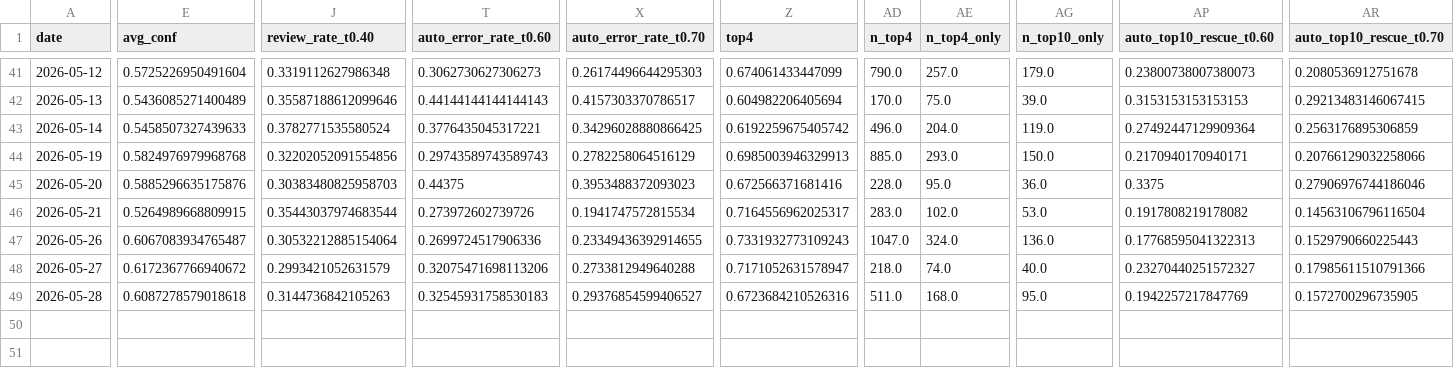
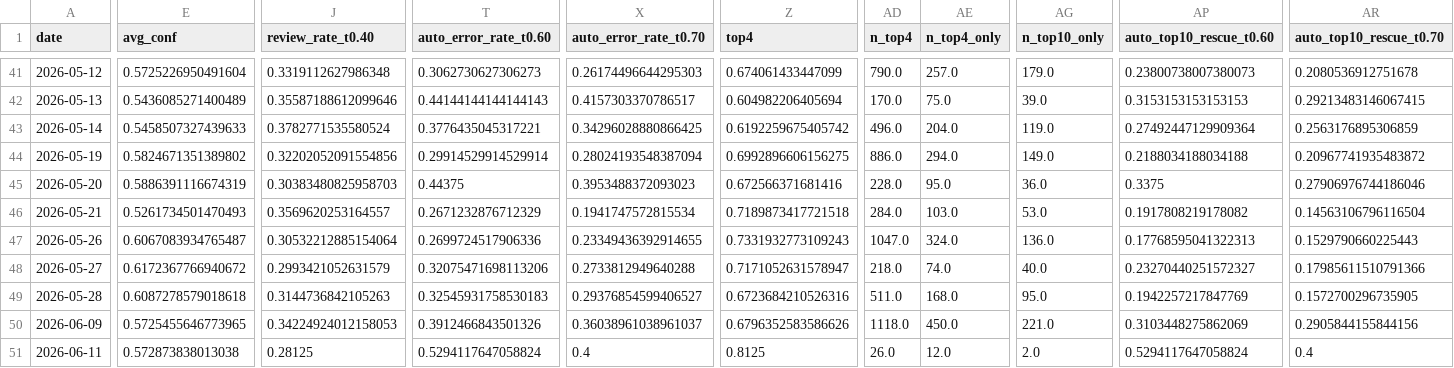
Before and after one commit to bubcass/ml-pq-headings, a CSV file: outputs/metrics_daily.csv, drawn as a sheet; only a part is shown, gaps mark what is left out; rows hold the shown columns only; the diff covers the shown part only; the diff names each change by its address in the sheet, - before the commit and + after, or states it on an @@ line.

Commit message:
Update daily PQ heading metrics (DistilBERT + DeBERTa 2026-06-12)

```diff
--- a/outputs/metrics_daily.csv
+++ b/outputs/metrics_daily.csv
-E44 (avg_conf): 0.5824976979968768
+E44 (avg_conf): 0.5824671351389802
-T44 (auto_error_rate_t0.60): 0.29743589743589743
+T44 (auto_error_rate_t0.60): 0.29914529914529914
-X44 (auto_error_rate_t0.70): 0.2782258064516129
+X44 (auto_error_rate_t0.70): 0.28024193548387094
-Z44 (top4): 0.6985003946329913
+Z44 (top4): 0.6992896606156275
-AD44 (n_top4): 885.0
+AD44 (n_top4): 886.0
-AE44 (n_top4_only): 293.0
+AE44 (n_top4_only): 294.0
-AG44 (n_top10_only): 150.0
+AG44 (n_top10_only): 149.0
-AP44 (auto_top10_rescue_t0.60): 0.2170940170940171
+AP44 (auto_top10_rescue_t0.60): 0.2188034188034188
-AR44 (auto_top10_rescue_t0.70): 0.20766129032258066
+AR44 (auto_top10_rescue_t0.70): 0.20967741935483872
-E45 (avg_conf): 0.5885296635175876
+E45 (avg_conf): 0.5886391116674319
-E46 (avg_conf): 0.5264989668809915
+E46 (avg_conf): 0.5261734501470493
-J46 (review_rate_t0.40): 0.35443037974683544
+J46 (review_rate_t0.40): 0.3569620253164557
-T46 (auto_error_rate_t0.60): 0.273972602739726
+T46 (auto_error_rate_t0.60): 0.2671232876712329
-Z46 (top4): 0.7164556962025317
+Z46 (top4): 0.7189873417721518
-AD46 (n_top4): 283.0
+AD46 (n_top4): 284.0
-AE46 (n_top4_only): 102.0
+AE46 (n_top4_only): 103.0
+row 50: 2026-06-09 | 0.5725455646773965 | 0.34224924012158053 | 0.3912466843501326 | 0.36038961038961037 | 0.6796352583586626 | 1118.0 | 450.0 | 221.0 | 0.3103448275862069 | 0.2905844155844156
+row 51: 2026-06-11 | 0.572873838013038 | 0.28125 | 0.5294117647058824 | 0.4 | 0.8125 | 26.0 | 12.0 | 2.0 | 0.5294117647058824 | 0.4
```
Also changed, not shown: 11 edited cells elsewhere in this file, outputs/metrics_daily_distilbert.csv.
